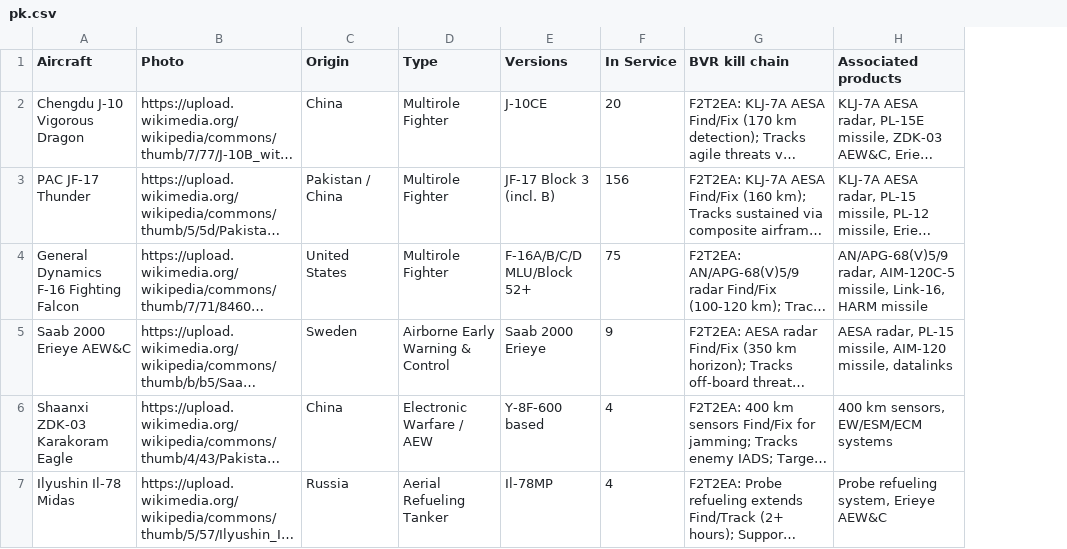
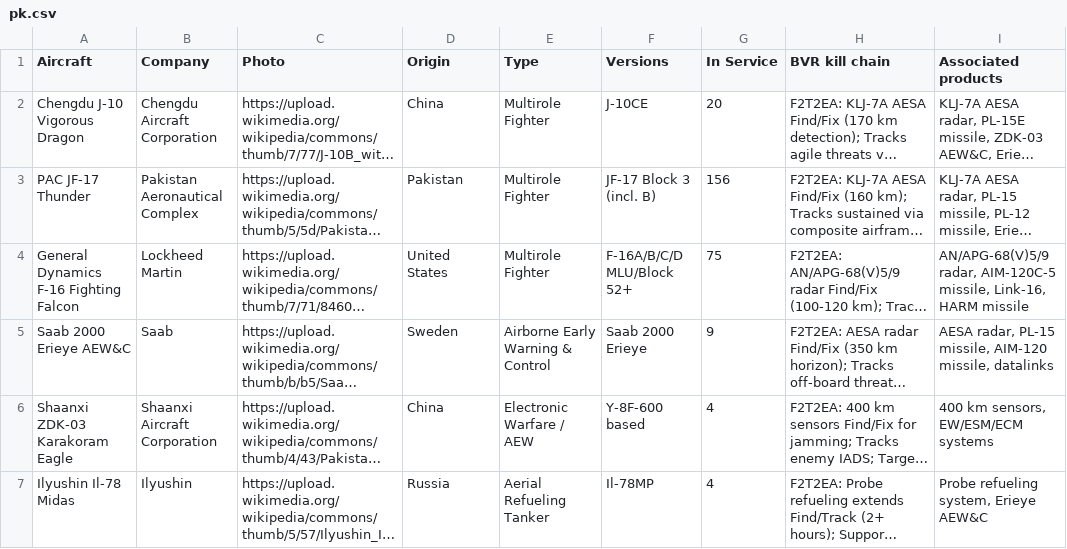
Before and after one commit to ayeeff/aircombat, a CSV file: data/pk.csv, drawn as a sheet; long unchanged cells end in …; addresses are those after the commit; the diff names each change by its address in the sheet, - before the commit and + after, or states it on an @@ line.

Commit message:
Update pk.csv

```diff
--- a/data/pk.csv
+++ b/data/pk.csv
+column B (Company), rows 2-7: Chengdu Aircraft Corporation | Pakistan Aeronautical Complex | Lockheed Martin | Saab | Shaanxi Aircraft Corporation | Ilyushin
-D3 (Origin): Pakistan / China
+D3 (Origin): Pakistan
```
